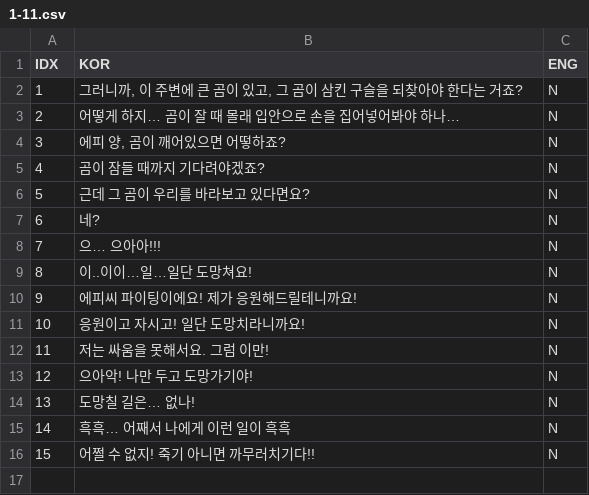
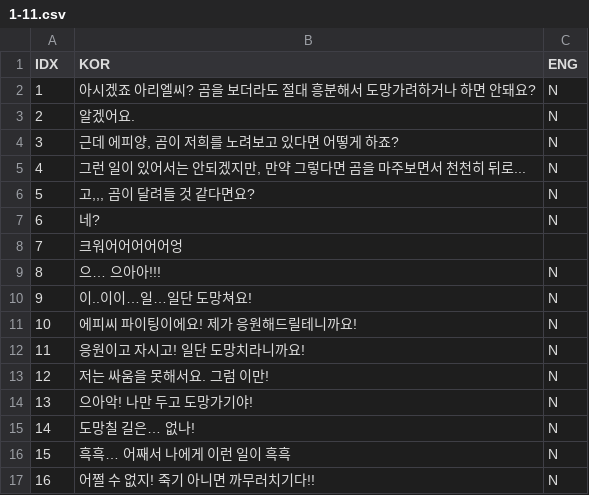
Before and after one commit to Ch-Sik/Rosa, a CSV file: Assets/Resources/Dialogue/1-11.csv, drawn as a sheet; removed rows and columns are numbered as before the commit, all else as after; the diff names each change by its address in the sheet, - before the commit and + after, or states it on an @@ line.

```diff
--- a/Assets/Resources/Dialogue/1-11.csv
+++ b/Assets/Resources/Dialogue/1-11.csv
-row 2: 1 | 그러니까, 이 주변에 큰 곰이 있고, 그 곰이 삼킨 구슬을 되찾아야 한다는 거죠? | N
@@ column A (IDX) renumbered from row 2 down @@
-B2 (KOR): 어떻게 하지… 곰이 잘 때 몰래 입안으로 손을 집어넣어봐야 하나…
+B2 (KOR): 아시겠죠 아리엘씨? 곰을 보더라도 절대 흥분해서 도망가려하거나 하면 안돼요?
+row 3: 2 | 알겠어요. | N
-B4 (KOR): 에피 양, 곰이 깨어있으면 어떻하죠?
+B4 (KOR): 근데 에피양, 곰이 저희를 노려보고 있다면 어떻게 하죠?
-B5 (KOR): 곰이 잠들 때까지 기다려야겠죠?
+B5 (KOR): 그런 일이 있어서는 안되겠지만, 만약 그렇다면 곰을 마주보면서 천천히 뒤로...
-B6 (KOR): 근데 그 곰이 우리를 바라보고 있다면요?
+B6 (KOR): 고,,, 곰이 달려들 것 같다면요?
+row 8: 7 | 크워어어어어어엉
```
Also changed, not shown: Assets/Resources/Dialogue/1-13.csv, 6 other files.
